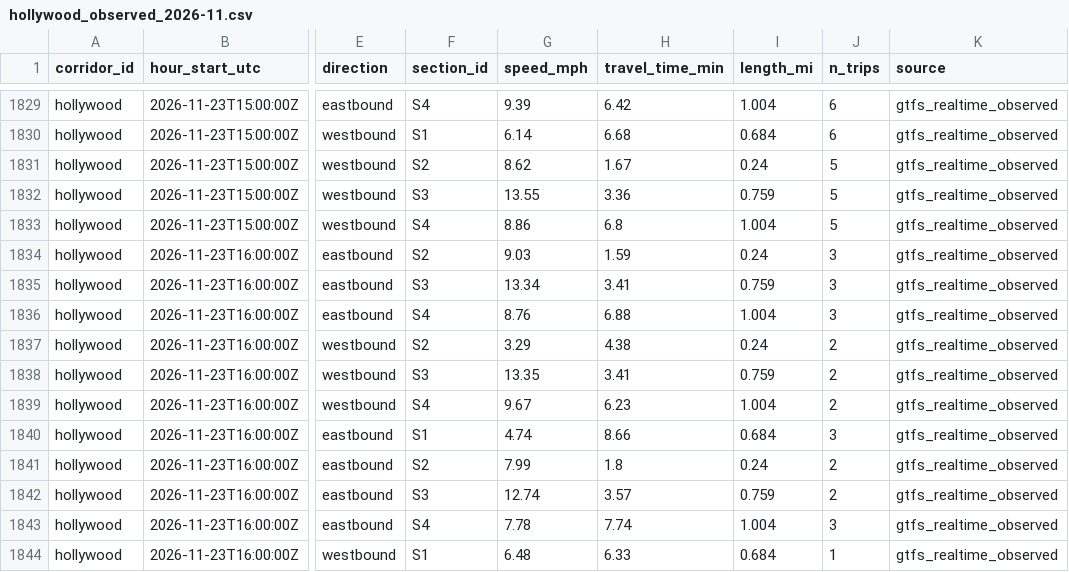
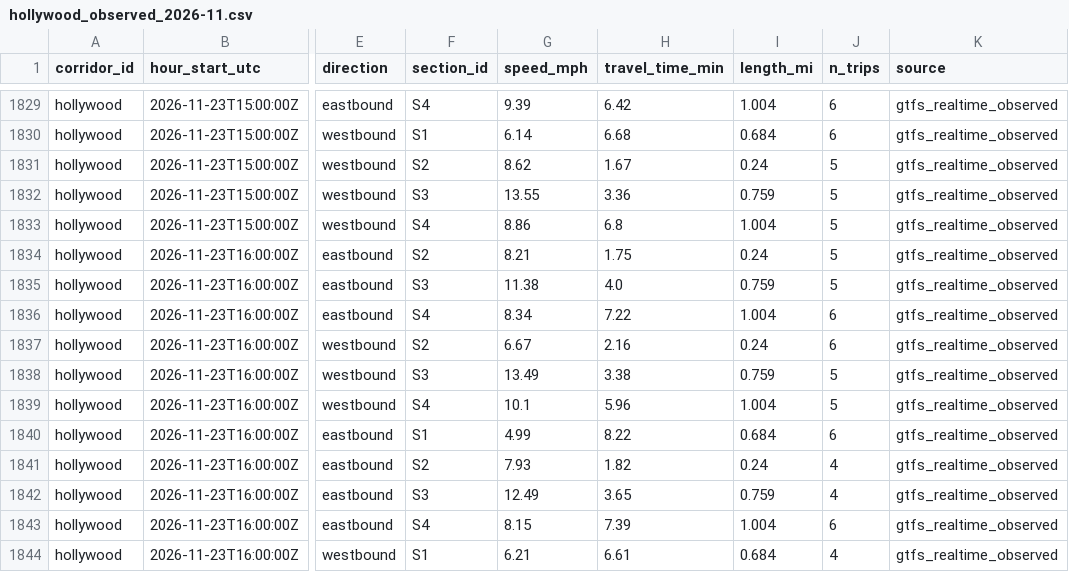
Before and after one commit to here/aviary, a CSV file: data/corridors/hollywood/observed/hollywood_observed_2026-11.csv, drawn as a sheet; only a part is shown, gaps mark what is left out; the diff covers the shown part only; the diff names each change by its address in the sheet, - before the commit and + after, or states it on an @@ line.

```diff
--- a/data/corridors/hollywood/observed/hollywood_observed_2026-11.csv
+++ b/data/corridors/hollywood/observed/hollywood_observed_2026-11.csv
-G1834 (speed_mph): 9.03
+G1834 (speed_mph): 8.21
-H1834 (travel_time_min): 1.59
+H1834 (travel_time_min): 1.75
-J1834:J1835 (n_trips): 3
+J1834:J1835 (n_trips): 5
-G1835 (speed_mph): 13.34
+G1835 (speed_mph): 11.38
-H1835 (travel_time_min): 3.41
+H1835 (travel_time_min): 4.0
-G1836 (speed_mph): 8.76
+G1836 (speed_mph): 8.34
-H1836 (travel_time_min): 6.88
+H1836 (travel_time_min): 7.22
-J1836 (n_trips): 3
+J1836 (n_trips): 6
-G1837 (speed_mph): 3.29
+G1837 (speed_mph): 6.67
-H1837 (travel_time_min): 4.38
+H1837 (travel_time_min): 2.16
-J1837 (n_trips): 2
+J1837 (n_trips): 6
-G1838 (speed_mph): 13.35
+G1838 (speed_mph): 13.49
-H1838 (travel_time_min): 3.41
+H1838 (travel_time_min): 3.38
-J1838:J1839 (n_trips): 2
+J1838:J1839 (n_trips): 5
-G1839 (speed_mph): 9.67
+G1839 (speed_mph): 10.1
-H1839 (travel_time_min): 6.23
+H1839 (travel_time_min): 5.96
-G1840 (speed_mph): 4.74
+G1840 (speed_mph): 4.99
-H1840 (travel_time_min): 8.66
+H1840 (travel_time_min): 8.22
-J1840 (n_trips): 3
+J1840 (n_trips): 6
-G1841 (speed_mph): 7.99
+G1841 (speed_mph): 7.93
-H1841 (travel_time_min): 1.8
+H1841 (travel_time_min): 1.82
-J1841:J1842 (n_trips): 2
+J1841:J1842 (n_trips): 4
-G1842 (speed_mph): 12.74
+G1842 (speed_mph): 12.49
-H1842 (travel_time_min): 3.57
+H1842 (travel_time_min): 3.65
-G1843 (speed_mph): 7.78
+G1843 (speed_mph): 8.15
-H1843 (travel_time_min): 7.74
+H1843 (travel_time_min): 7.39
-J1843 (n_trips): 3
+J1843 (n_trips): 6
-G1844 (speed_mph): 6.48
+G1844 (speed_mph): 6.21
-H1844 (travel_time_min): 6.33
+H1844 (travel_time_min): 6.61
-J1844 (n_trips): 1
+J1844 (n_trips): 4
```
Also changed, not shown: 14 added rows and 9 edited cells elsewhere in this file, data/corridors/sunset/observed/sunset_focus_traversals_2026-11.csv, data/corridors/sunset/traffic/sunset_traffic_2026-11.csv, 14 other files.
